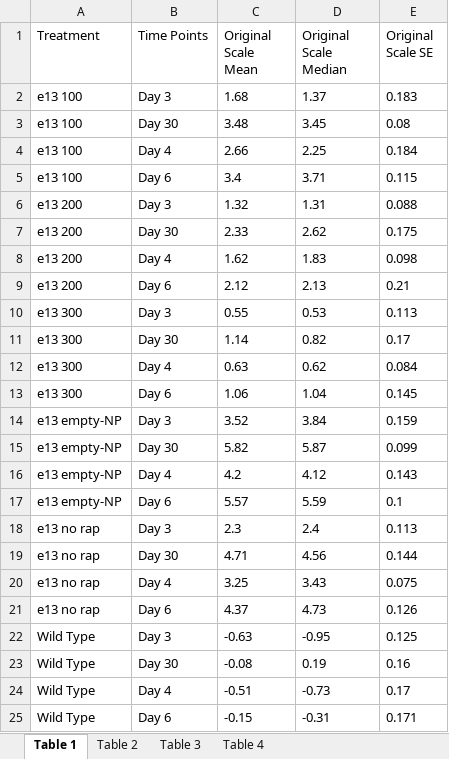
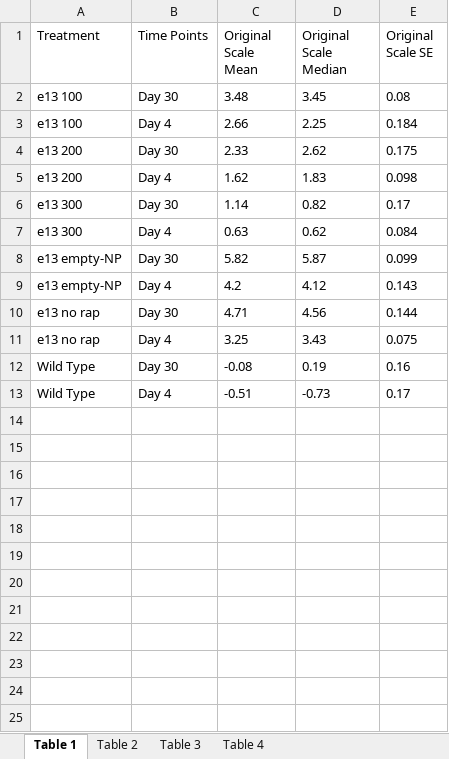
Before and after one commit to fdrennan/bmrn-test, an Excel workbook: test_output/BMN000/pan_program_non_project_specific_support/TB21-02/0b4a0c47-aa62-4160-aef0-add1f2222127/files/tables.xlsx, sheet Table 1, drawn as a sheet; values as stored, in another font and other column widths than the file's, no borders; the diff names each change by its address in the sheet, - before the commit and + after, or states it on an @@ line.

```diff
--- a/test_output/BMN000/pan_program_non_project_specific_support/TB21-02/0b4a0c47-aa62-4160-aef0-add1f2222127/files/tables.xlsx (sheet Table 1)
+++ b/test_output/BMN000/pan_program_non_project_specific_support/TB21-02/0b4a0c47-aa62-4160-aef0-add1f2222127/files/tables.xlsx (sheet Table 1)
-row 2: e13 100 | Day 3 | 1.68 | 1.37 | 0.183
-row 5: e13 100 | Day 6 | 3.4 | 3.71 | 0.115
-row 6: e13 200 | Day 3 | 1.32 | 1.31 | 0.088
-row 9: e13 200 | Day 6 | 2.12 | 2.13 | 0.21
-row 10: e13 300 | Day 3 | 0.55 | 0.53 | 0.113
-row 13: e13 300 | Day 6 | 1.06 | 1.04 | 0.145
-row 14: e13 empty-NP | Day 3 | 3.52 | 3.84 | 0.159
-row 17: e13 empty-NP | Day 6 | 5.57 | 5.59 | 0.1
-row 18: e13 no rap | Day 3 | 2.3 | 2.4 | 0.113
-row 21: e13 no rap | Day 6 | 4.37 | 4.73 | 0.126
-row 22: Wild Type | Day 3 | -0.63 | -0.95 | 0.125
-row 25: Wild Type | Day 6 | -0.15 | -0.31 | 0.171
```
Also changed, not shown: sheet Table 3, sheet Table 2, sheet Table 4, 1 other file.
